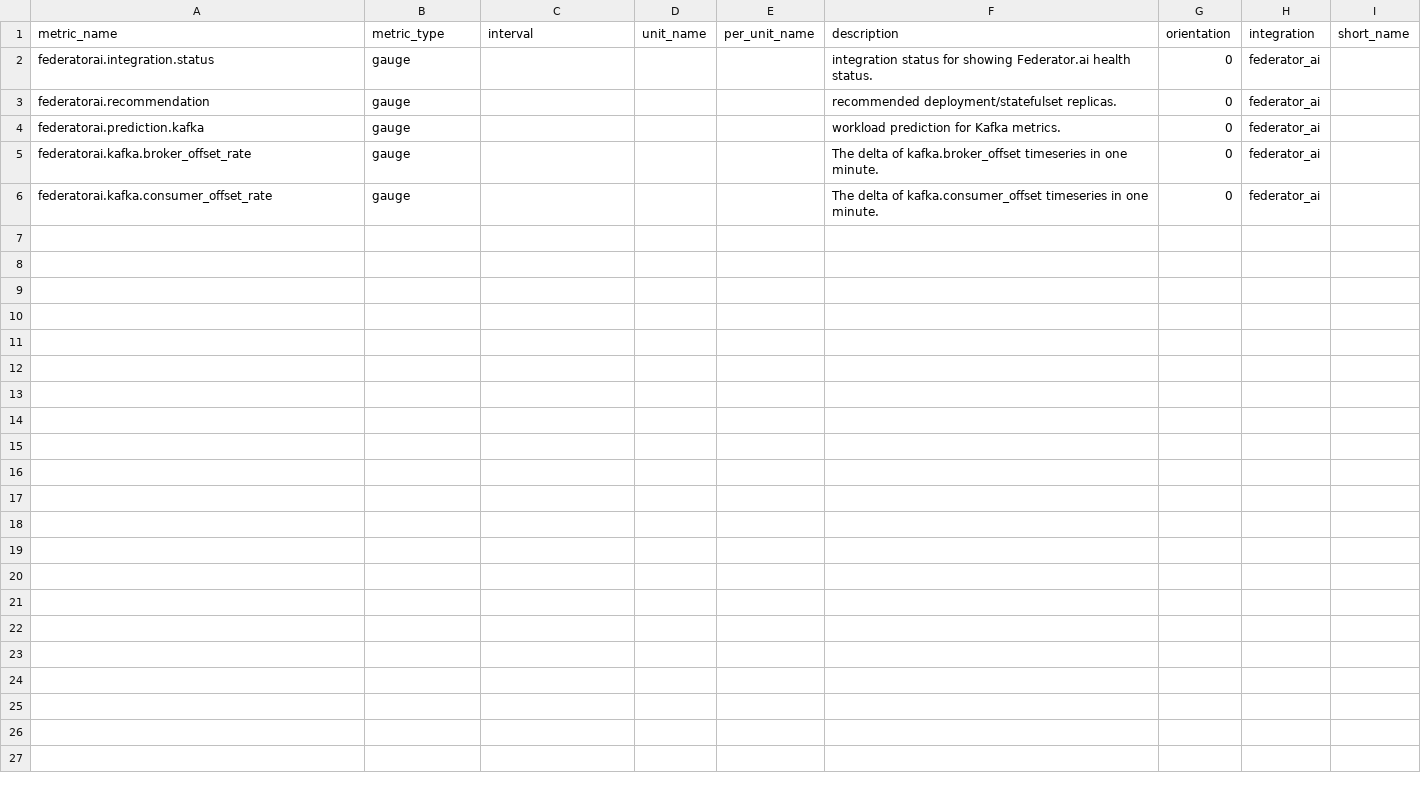
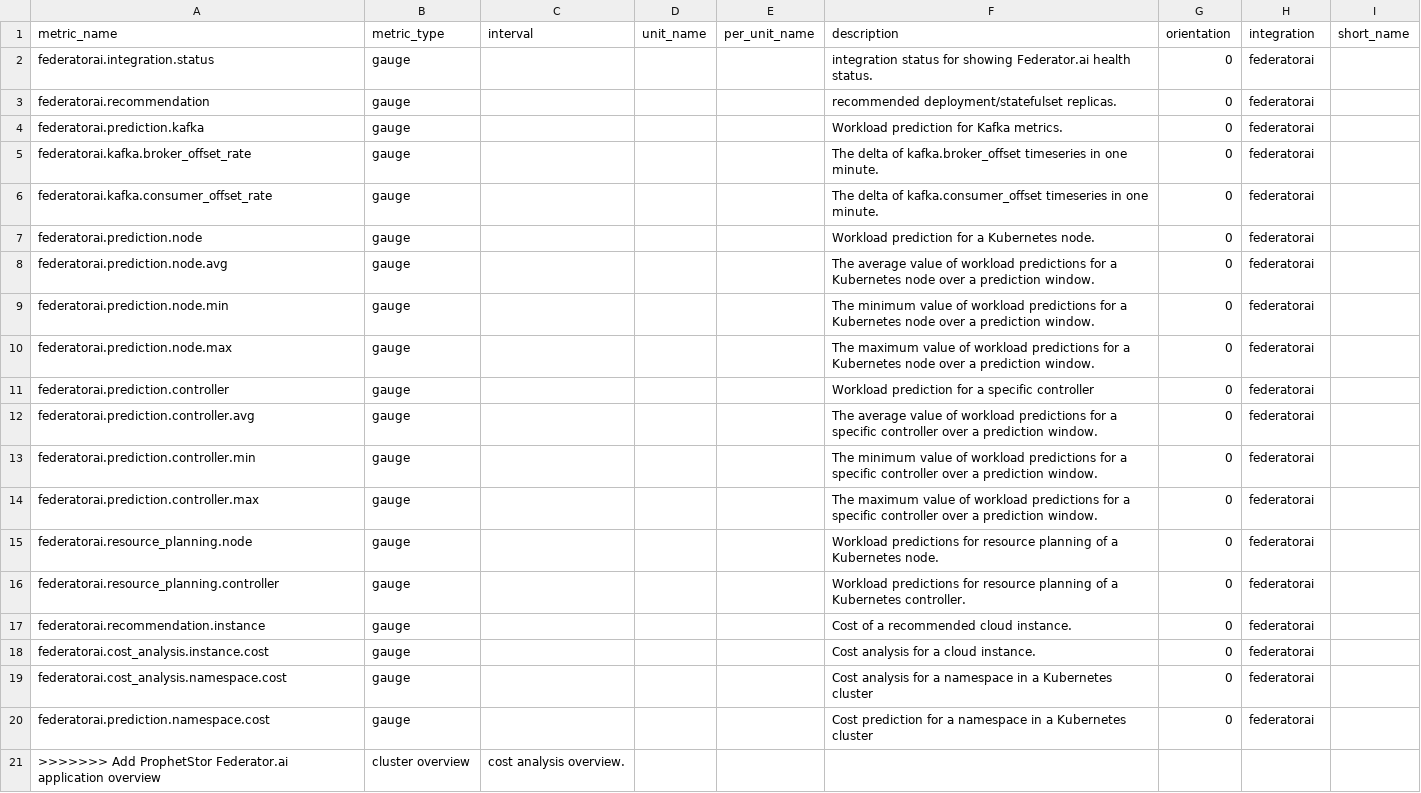
Before and after one commit to DataDog/integrations-extras, a CSV file: federatorai/metadata.csv, drawn as a sheet.

Commit message:
Add ProphetStor Federator.ai application overview, cluster overview, cost analysis overview. Add ProphetStor Federator.ai recommended monitors.

```diff
--- a/federatorai/metadata.csv
+++ b/federatorai/metadata.csv
@@ -1,6 +1,21 @@
 metric_name,metric_type,interval,unit_name,per_unit_name,description,orientation,integration,short_name
-federatorai.integration.status,gauge,,,,integration status for showing Federator.ai health status.,0,federator_ai,
-federatorai.recommendation,gauge,,,,recommended deployment/statefulset replicas.,0,federator_ai,
-federatorai.prediction.kafka,gauge,,,,workload prediction for Kafka metrics.,0,federator_ai,
-federatorai.kafka.broker_offset_rate,gauge,,,,The delta of kafka.broker_offset timeseries in one minute.,0,federator_ai,
-federatorai.kafka.consumer_offset_rate,gauge,,,,The delta of kafka.consumer_offset timeseries in one minute.,0,federator_ai,
+federatorai.integration.status,gauge,,,,integration status for showing Federator.ai health status.,0,federatorai,
+federatorai.recommendation,gauge,,,,recommended deployment/statefulset replicas.,0,federatorai,
+federatorai.prediction.kafka,gauge,,,,Workload prediction for Kafka metrics.,0,federatorai,
+federatorai.kafka.broker_offset_rate,gauge,,,,The delta of kafka.broker_offset timeseries in one minute.,0,federatorai,
+federatorai.kafka.consumer_offset_rate,gauge,,,,The delta of kafka.consumer_offset timeseries in one minute.,0,federatorai,
+federatorai.prediction.node,gauge,,,,Workload prediction for a Kubernetes node.,0,federatorai,
+federatorai.prediction.node.avg,gauge,,,,The average value of workload predictions for a Kubernetes node over a prediction window.,0,federatorai,
+federatorai.prediction.node.min,gauge,,,,The minimum value of workload predictions for a Kubernetes node over a prediction window.,0,federatorai,
+federatorai.prediction.node.max,gauge,,,,The maximum value of workload predictions for a Kubernetes node over a prediction window.,0,federatorai,
+federatorai.prediction.controller,gauge,,,,Workload prediction for a specific controller,0,federatorai,
+federatorai.prediction.controller.avg,gauge,,,,The average value of workload predictions for a specific controller over a prediction window.,0,federatorai,
+federatorai.prediction.controller.min,gauge,,,,The minimum value of workload predictions for a specific controller over a prediction window.,0,federatorai,
+federatorai.prediction.controller.max,gauge,,,,The maximum value of workload predictions for a specific controller over a prediction window.,0,federatorai,
+federatorai.resource_planning.node,gauge,,,,Workload predictions for resource planning of a Kubernetes node.,0,federatorai,
+federatorai.resource_planning.controller,gauge,,,,Workload predictions for resource planning of a Kubernetes controller.,0,federatorai,
+federatorai.recommendation.instance,gauge,,,,Cost of a recommended cloud instance.,0,federatorai,
+federatorai.cost_analysis.instance.cost,gauge,,,,Cost analysis for a cloud instance.,0,federatorai,
+federatorai.cost_analysis.namespace.cost,gauge,,,,Cost analysis for a namespace in a Kubernetes cluster,0,federatorai,
+federatorai.prediction.namespace.cost,gauge,,,,Cost prediction for a namespace in a Kubernetes cluster,0,federatorai,
+>>>>>>> Add ProphetStor Federator.ai application overview, cluster overview, cost analysis overview.
```
Also changed, not shown: 18 other files.
